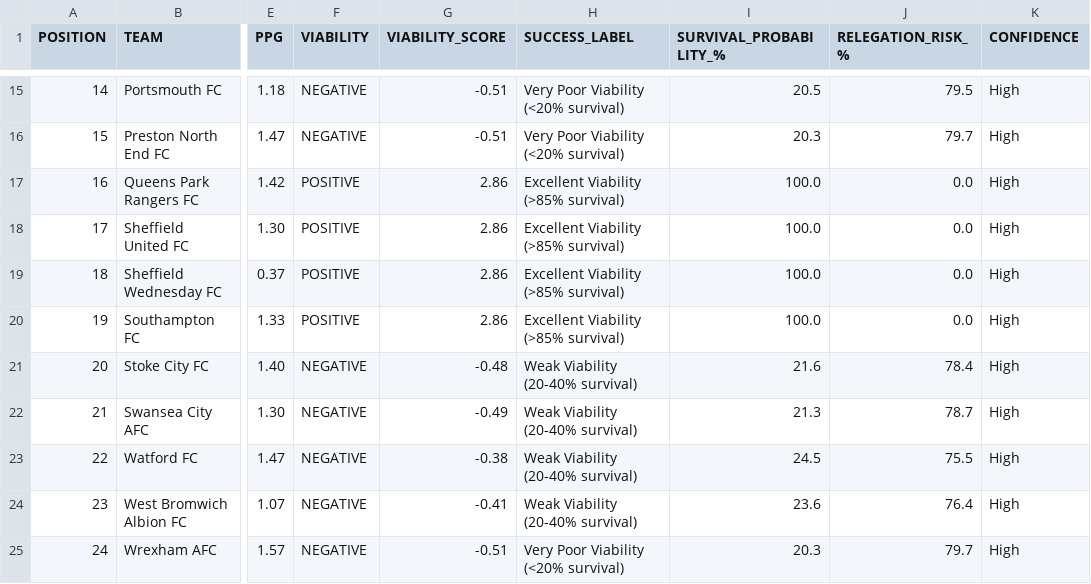
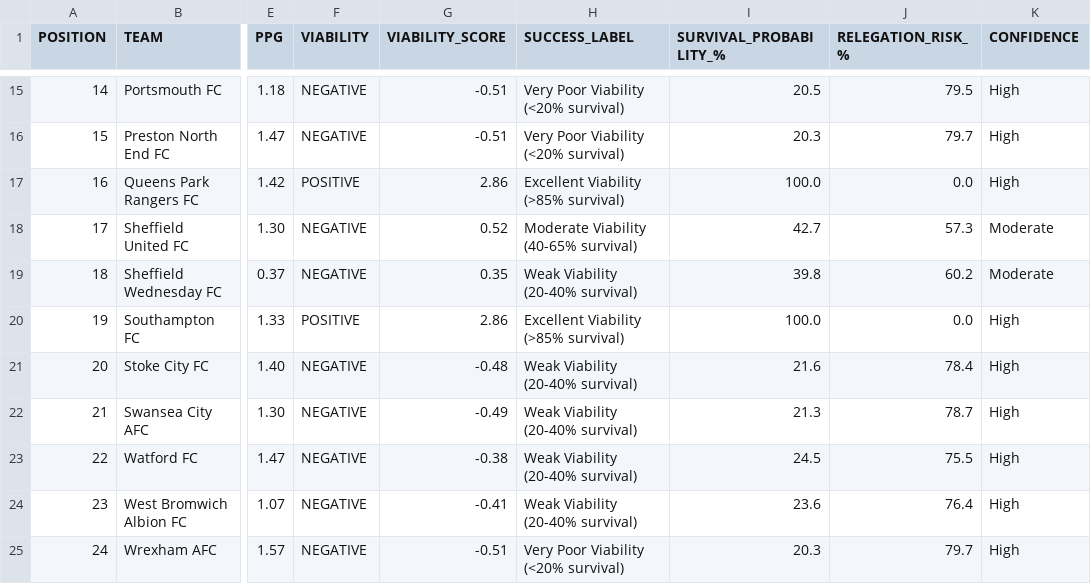
Before and after one commit to f0niks/championship-data, a CSV file: viability_index.csv, drawn as a sheet; only a part is shown, gaps mark what is left out; the diff covers the shown part only; the diff names each change by its address in the sheet, - before the commit and + after, or states it on an @@ line.

```diff
--- a/viability_index.csv
+++ b/viability_index.csv
-F18:F19 (VIABILITY): POSITIVE
+F18:F19 (VIABILITY): NEGATIVE
-G18 (VIABILITY_SCORE): 2.86
+G18 (VIABILITY_SCORE): 0.52
-H18 (SUCCESS_LABEL): Excellent Viability (>85% survival)
+H18 (SUCCESS_LABEL): Moderate Viability (40-65% survival)
-I18 (SURVIVAL_PROBABILITY_%): 100.0
+I18 (SURVIVAL_PROBABILITY_%): 42.7
-J18 (RELEGATION_RISK_%): 0.0
+J18 (RELEGATION_RISK_%): 57.3
-K18:K19 (CONFIDENCE): High
+K18:K19 (CONFIDENCE): Moderate
-G19 (VIABILITY_SCORE): 2.86
+G19 (VIABILITY_SCORE): 0.35
-H19 (SUCCESS_LABEL): Excellent Viability (>85% survival)
+H19 (SUCCESS_LABEL): Weak Viability (20-40% survival)
-I19 (SURVIVAL_PROBABILITY_%): 100.0
+I19 (SURVIVAL_PROBABILITY_%): 39.8
-J19 (RELEGATION_RISK_%): 0.0
+J19 (RELEGATION_RISK_%): 60.2
```
Also changed, not shown: 34 edited cells elsewhere in this file, current_championship_financials.csv.
